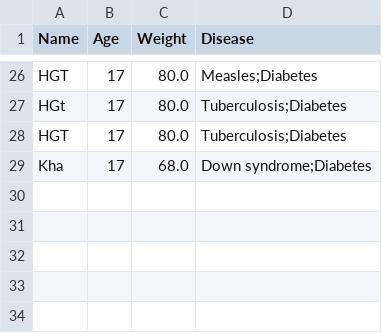
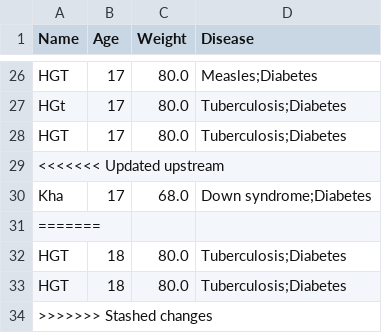
Before and after one commit to HGTNewCoder/nutrition_llms, a CSV file: user_data.csv, drawn as a sheet; only a part is shown, gaps mark what is left out; the diff names each change by its address in the sheet, - before the commit and + after, or states it on an @@ line.

```diff
--- a/user_data.csv
+++ b/user_data.csv
+row 29: <<<<<<< Updated upstream
+row 31: =======
+row 32: HGT | 18 | 80.0 | Tuberculosis;Diabetes
+row 33: HGT | 18 | 80.0 | Tuberculosis;Diabetes
+row 34: >>>>>>> Stashed changes
```
Also changed, not shown: 5 other files.
